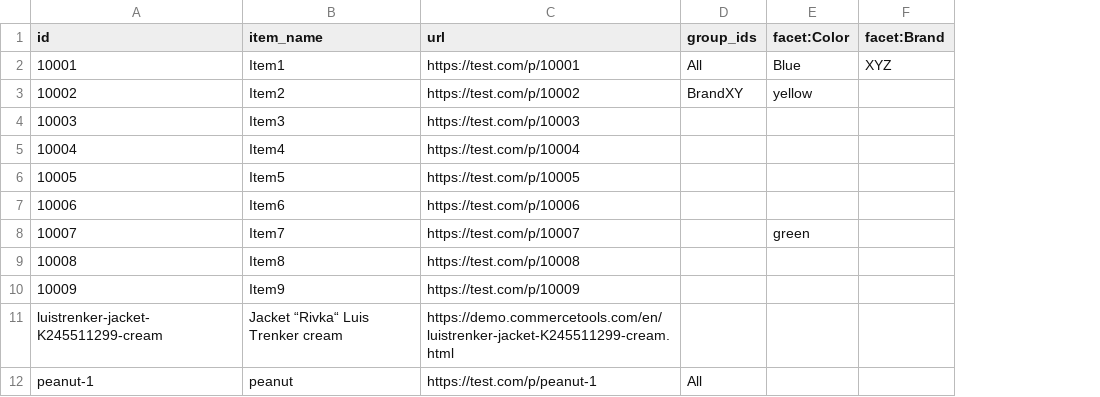
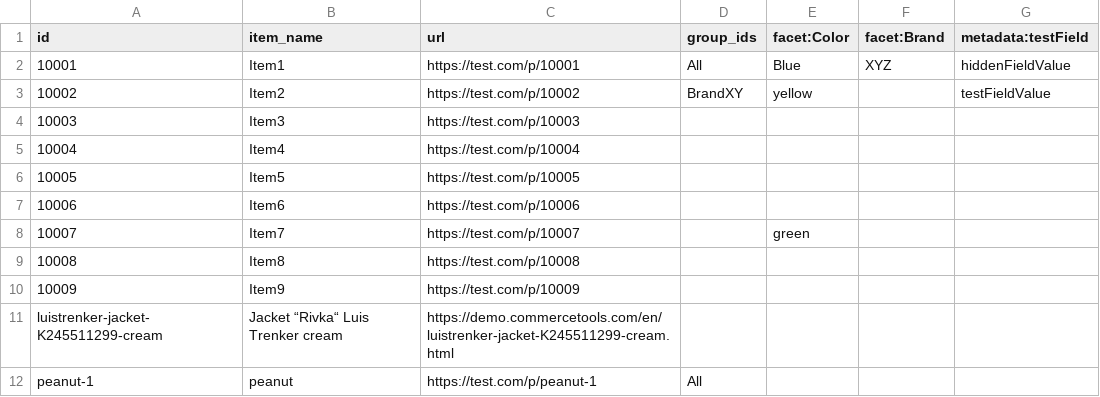
Before and after one commit to Constructor-io/constructorio-node, a CSV file: spec/src/csv/items.csv, drawn as a sheet; the diff names each change by its address in the sheet, - before the commit and + after, or states it on an @@ line.

Commit message:
Add hiddenFields

```diff
--- a/spec/src/csv/items.csv
+++ b/spec/src/csv/items.csv
+column G (metadata:testField), rows 2-3: hiddenFieldValue | testFieldValue
```
